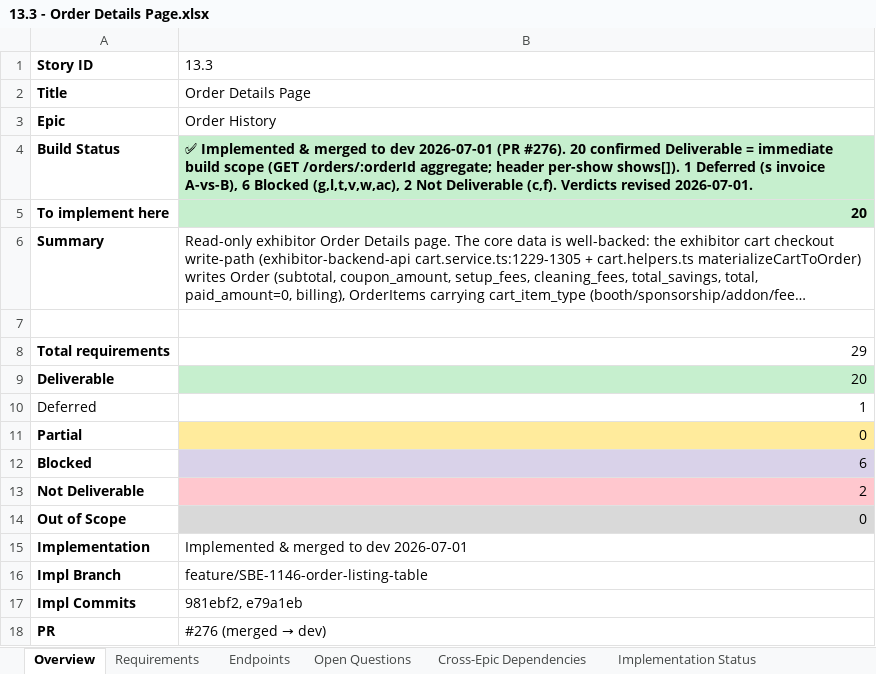
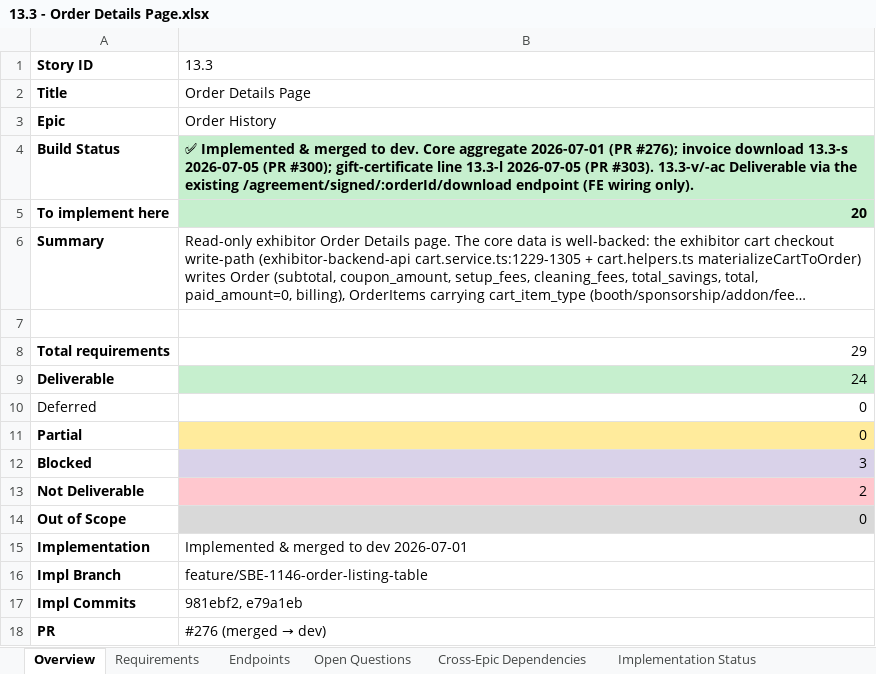
Before and after one commit to prantikUIPL/sbe-backend-workspace, an Excel workbook: order_history/13.3-order-details-page/13.3 - Order Details Page.xlsx, sheet Overview, drawn as a sheet; long unchanged cells end in …; values as stored, in another font and other column widths than the file's, no borders; the diff names each change by its address in the sheet, - before the commit and + after, or states it on an @@ line.

Commit message:
docs(order-history): 13.3 — flip 13.3-l/-s/-v/-ac to Deliverable (gift-cert + invoice shipped, agreement via existing endpoint)
- 13.3-l gift-certificate line SHIPPED (PR #303, exhibitor 0aef5a1): producer
  re-verified (webhook writes GiftCertificateRedeem; Order snapshots voucher at
  checkout); financial summary now routes discount to a gift-cert line,
  disambiguated from coupon. Fixes a prior coupon-mislabel.
- 13.3-s invoice download recorded as shipped (Option B, PR #300).
- 13.3-v/-ac Deliverable via the existing /agreement/signed/:orderId/download
  endpoint (FE wiring only; non-blocking DOCX/bypass/SBE-1158 confirmations).
- Counts 24 / 0 / 3 / 2; not-Deliverable 8 -> 5. Updated .md, .xlsx (all 6
  sheets, owner column preserved), and the Implementation Plan addendum.

```diff
--- a/order_history/13.3-order-details-page/13.3 - Order Details Page.xlsx (sheet Overview)
+++ b/order_history/13.3-order-details-page/13.3 - Order Details Page.xlsx (sheet Overview)
-B4: …merged to dev 2026-07-01 (PR #276). 20 confirmed Deliverable = immediate build scope (GET /orders/:orderId aggregate; header per-show shows[]). 1 Deferred (s invoice A-vs-B), 6 Blocked (g,l,t,v,w,ac), 2 Not Deliverable (c,f). Verdicts revised 2026-07-01.
+B4: …merged to dev. Core aggregate 2026-07-01 (PR #276); invoice download 13.3-s 2026-07-05 (PR #300); gift-certificate line 13.3-l 2026-07-05 (PR #303). 13.3-v/-ac Deliverable via the existing /agreement/signed/:orderId/download endpoint (FE wiring only).
-B9: 20
+B9: 24
-B10: 1
+B10: 0
-B12: 6
+B12: 3
```
Also changed, not shown: sheet Requirements, sheet Open Questions, sheet Implementation Status, sheet Endpoints, sheet Cross-Epic Dependencies, hidden cells, 2 other files.
